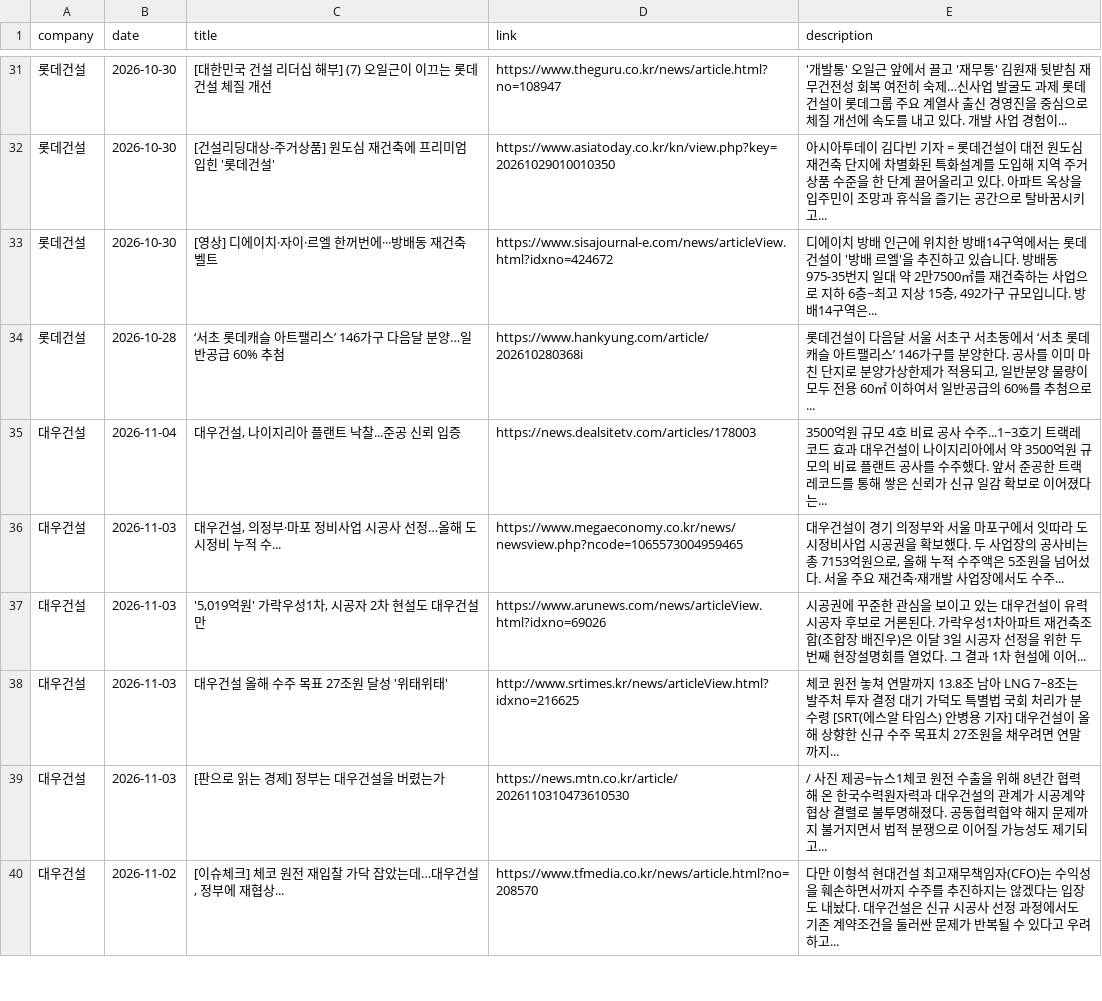
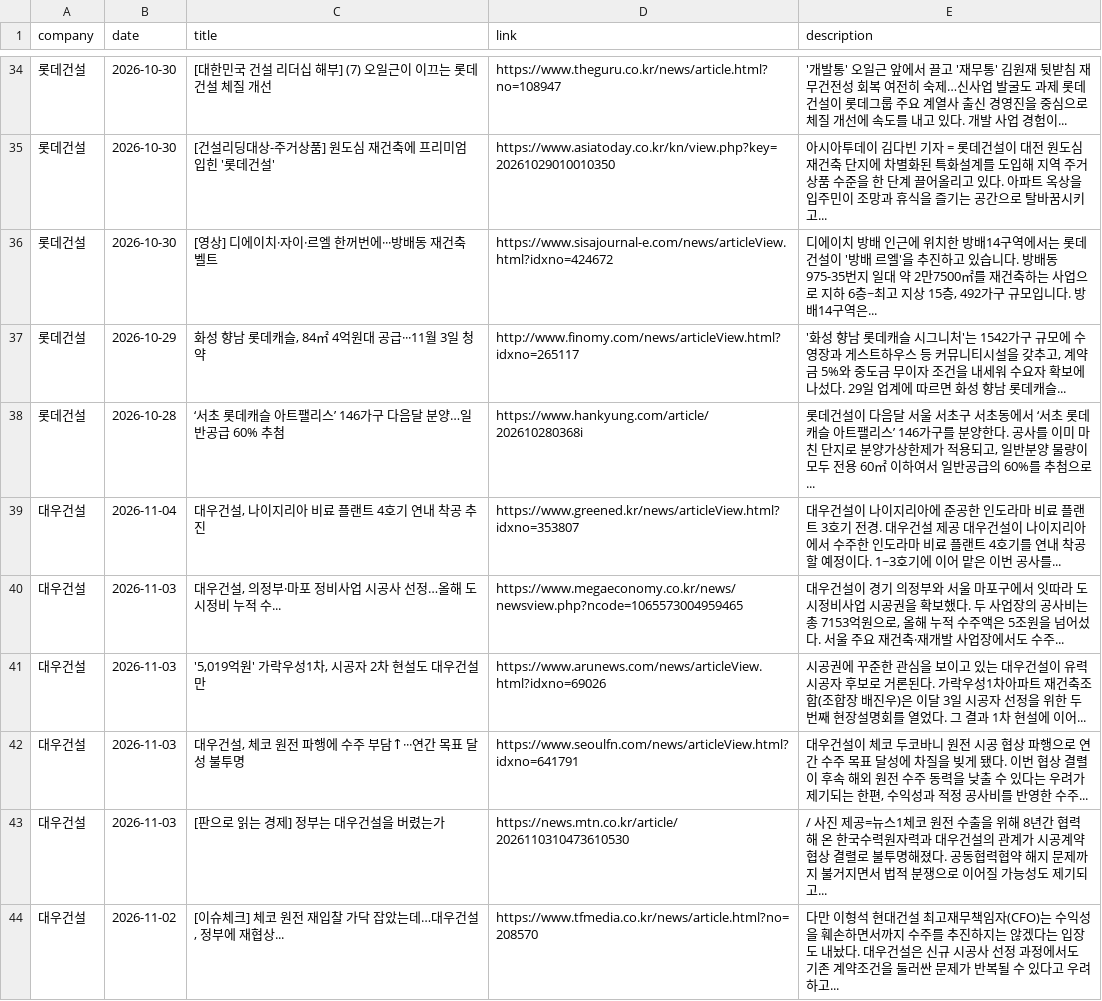
Before and after one commit to hdec-daily-news/hdec-competitors, a CSV file: 대형사_동향.csv, drawn as a sheet; only a part is shown, gaps mark what is left out; the diff covers the shown part only.

```diff
--- a/대형사_동향.csv
+++ b/대형사_동향.csv
@@ -33,7 +36,8 @@
 롯데건설,2026-10-30,[영상] 디에이치·자이·르엘 한꺼번에···방배동 재건축 벨트,https://www.sisajournal-e.com/news/articleView.html?idxno=424672,"디에이치 방배 인근에 위치한 방배14구역에서는 롯데건설이 '방배 르엘'을 추진하고 있습니다. 방배동 975-35번지 일대 약 2만7500㎡를 재건축하는 사업으로 지하 6층~최고 지상 15층, 492가구 규모입니다. 방배14구역은... "
+롯데건설,2026-10-29,"화성 향남 롯데캐슬, 84㎡ 4억원대 공급···11월 3일 청약",http://www.finomy.com/news/articleView.html?idxno=265117,"'화성 향남 롯데캐슬 시그니처'는 1542가구 규모에 수영장과 게스트하우스 등 커뮤니티시설을 갖추고, 계약금 5%와 중도금 무이자 조건을 내세워 수요자 확보에 나섰다. 29일 업계에 따르면 화성 향남 롯데캐슬... "
 롯데건설,2026-10-28,‘서초 롯데캐슬 아트팰리스’ 146가구 다음달 분양…일반공급 60% 추첨,https://www.hankyung.com/article/202610280368i,"롯데건설이 다음달 서울 서초구 서초동에서 ‘서초 롯데캐슬 아트팰리스’ 146가구를 분양한다. 공사를 이미 마친 단지로 분양가상한제가 적용되고, 일반분양 물량이 모두 전용 60㎡ 이하여서 일반공급의 60%를 추첨으로... "
-대우건설,2026-11-04,"대우건설, 나이지리아 플랜트 낙찰...준공 신뢰 입증",https://news.dealsitetv.com/articles/178003,3500억원 규모 4호 비료 공사 수주...1~3호기 트랙레코드 효과 대우건설이 나이지리아에서 약 3500억원 규모의 비료 플랜트 공사를 수주했다. 앞서 준공한 트랙레코드를 통해 쌓은 신뢰가 신규 일감 확보로 이어졌다는...
+대우건설,2026-11-04,"대우건설, 나이지리아 비료 플랜트 4호기 연내 착공 추진",https://www.greened.kr/news/articleView.html?idxno=353807,대우건설이 나이지리아에 준공한 인도라마 비료 플랜트 3호기 전경. 대우건설 제공 대우건설이 나이지리아에서 수주한 인도라마 비료 플랜트 4호기를 연내 착공할 예정이다. 1~3호기에 이어 맡은 이번 공사를...
 대우건설,2026-11-03,"대우건설, 의정부·마포 정비사업 시공사 선정…올해 도시정비 누적 수...",https://www.megaeconomy.co.kr/news/newsview.php?ncode=1065573004959465,"대우건설이 경기 의정부와 서울 마포구에서 잇따라 도시정비사업 시공권을 확보했다. 두 사업장의 공사비는 총 7153억원으로, 올해 누적 수주액은 5조원을 넘어섰다. 서울 주요 재건축·재개발 사업장에서도 수주... "
 대우건설,2026-11-03,"'5,019억원' 가락우성1차, 시공자 2차 현설도 대우건설만",https://www.arunews.com/news/articleView.html?idxno=69026,시공권에 꾸준한 관심을 보이고 있는 대우건설이 유력 시공자 후보로 거론된다. 가락우성1차아파트 재건축조합(조합장 배진우)은 이달 3일 시공자 선정을 위한 두 번째 현장설명회를 열었다. 그 결과 1차 현설에 이어...
-대우건설,2026-11-03,대우건설 올해 수주 목표 27조원 달성 '위태위태',http://www.srtimes.kr/news/articleView.html?idxno=216625,체코 원전 놓쳐 연말까지 13.8조 남아 LNG 7~8조는 발주처 투자 결정 대기 가덕도 특별법 국회 처리가 분수령 [SRT(에스알 타임스) 안병용 기자] 대우건설이 올해 상향한 신규 수주 목표치 27조원을 채우려면 연말까지...
+대우건설,2026-11-03,"대우건설, 체코 원전 파행에 수주 부담↑···연간 목표 달성 불투명",https://www.seoulfn.com/news/articleView.html?idxno=641791,"대우건설이 체코 두코바니 원전 시공 협상 파행으로 연간 수주 목표 달성에 차질을 빚게 됐다. 이번 협상 결렬이 후속 해외 원전 수주 동력을 낮출 수 있다는 우려가 제기되는 한편, 수익성과 적정 공사비를 반영한 수주... "
 대우건설,2026-11-03,[판으로 읽는 경제] 정부는 대우건설을 버렸는가,https://news.mtn.co.kr/article/2026110310473610530,/ 사진 제공=뉴스1체코 원전 수출을 위해 8년간 협력해 온 한국수력원자력과 대우건설의 관계가 시공계약 협상 결렬로 불투명해졌다. 공동협력협약 해지 문제까지 불거지면서 법적 분쟁으로 이어질 가능성도 제기되고...
```
Also changed, not shown: 13 added rows, 9 removed rows and 10 edited cells elsewhere in this file, 1 other file.
